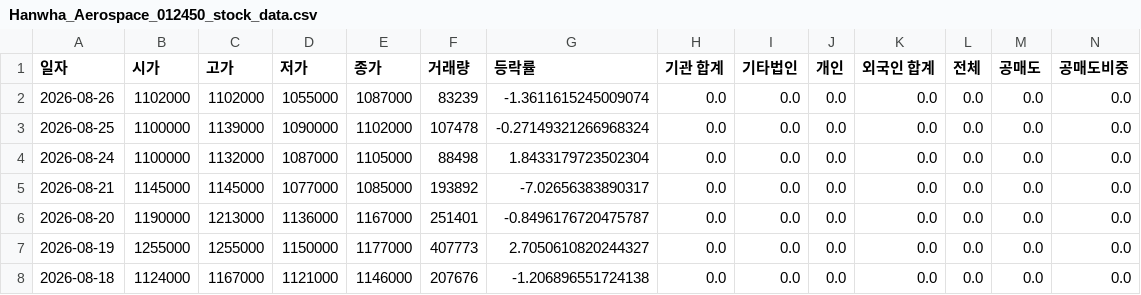
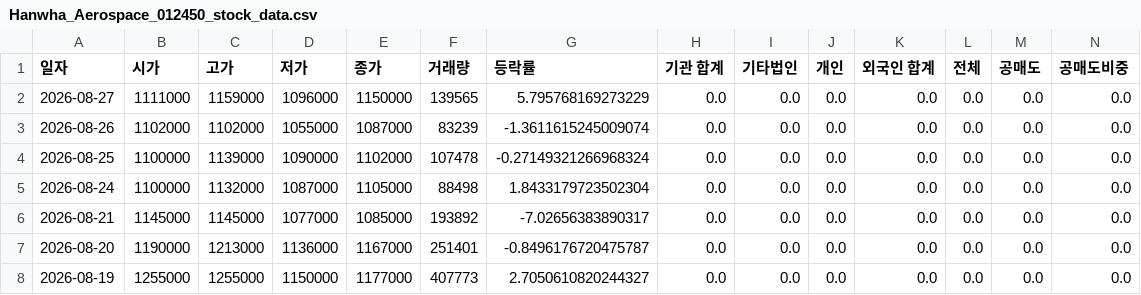
Before and after one commit to ccyun95/Shipbuilding_heavy_defense_industry_work, a CSV file: data/Hanwha_Aerospace_012450_stock_data.csv, drawn as a sheet; only a part is shown; the shorter side is filled out with more unchanged rows; rows hold the shown columns only; the diff names each change by its address in the sheet, - before the commit and + after, or states it on an @@ line.

```diff
--- a/data/Hanwha_Aerospace_012450_stock_data.csv
+++ b/data/Hanwha_Aerospace_012450_stock_data.csv
+row 2: 2026-08-27 | 1111000 | 1159000 | 1096000 | 1150000 | 139565 | 5.795768169273229 | 0.0 | 0.0 | 0.0 | 0.0 | 0.0 | 0.0 | 0.0
```
Also changed, not shown: data/DS_Finetec_033500_stock_data.csv, data/HD_Hyundai_Heavy_Industries_329180_stock_data.csv, 16 other files.
